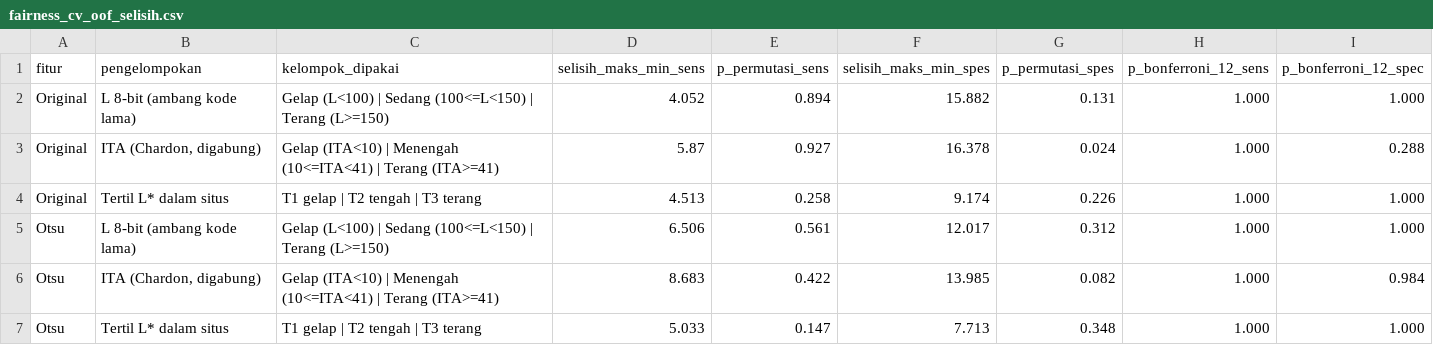
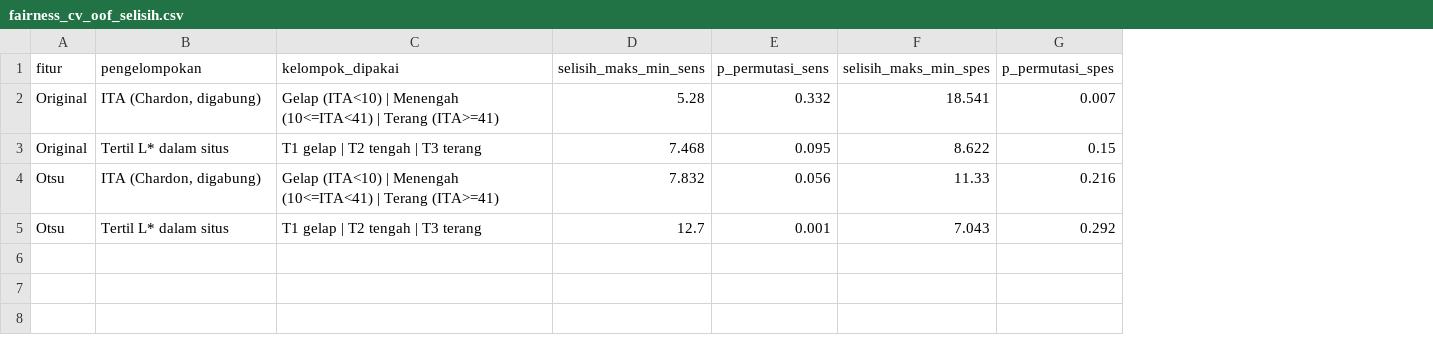
Before and after one commit to elzayn000/dl-deteksi-anemia, a CSV file: results/csv/fairness_cv_oof_selisih.csv, drawn as a sheet; removed rows and columns are numbered as before the commit, all else as after; the diff names each change by its address in the sheet, - before the commit and + after, or states it on an @@ line.

```diff
--- a/results/csv/fairness_cv_oof_selisih.csv
+++ b/results/csv/fairness_cv_oof_selisih.csv
-column H (p_bonferroni_12_sens), rows 3-4: 1.000 | 1.000; rows 6-7: 1.000 | 1.000
-column I (p_bonferroni_12_spec), rows 3-4: 0.288 | 1.000; rows 6-7: 0.984 | 1.000
-row 2: Original | L 8-bit (ambang kode lama) | Gelap (L<100) | Sedang (100<=L<150) | Terang (L>=150) | 4.052 | 0.894 | 15.882 | 0.131 | 1.000 | 1.000
-D2 (selisih_maks_min_sens): 5.87
+D2 (selisih_maks_min_sens): 5.28
-E2 (p_permutasi_sens): 0.927
+E2 (p_permutasi_sens): 0.332
-F2 (selisih_maks_min_spes): 16.378
+F2 (selisih_maks_min_spes): 18.541
-G2 (p_permutasi_spes): 0.024
+G2 (p_permutasi_spes): 0.007
-D3 (selisih_maks_min_sens): 4.513
+D3 (selisih_maks_min_sens): 7.468
-E3 (p_permutasi_sens): 0.258
+E3 (p_permutasi_sens): 0.095
-F3 (selisih_maks_min_spes): 9.174
+F3 (selisih_maks_min_spes): 8.622
-G3 (p_permutasi_spes): 0.226
+G3 (p_permutasi_spes): 0.15
-row 5: Otsu | L 8-bit (ambang kode lama) | Gelap (L<100) | Sedang (100<=L<150) | Terang (L>=150) | 6.506 | 0.561 | 12.017 | 0.312 | 1.000 | 1.000
-D4 (selisih_maks_min_sens): 8.683
+D4 (selisih_maks_min_sens): 7.832
-E4 (p_permutasi_sens): 0.422
+E4 (p_permutasi_sens): 0.056
-F4 (selisih_maks_min_spes): 13.985
+F4 (selisih_maks_min_spes): 11.33
-G4 (p_permutasi_spes): 0.082
+G4 (p_permutasi_spes): 0.216
-D5 (selisih_maks_min_sens): 5.033
+D5 (selisih_maks_min_sens): 12.7
-E5 (p_permutasi_sens): 0.147
+E5 (p_permutasi_sens): 0.001
-F5 (selisih_maks_min_spes): 7.713
+F5 (selisih_maks_min_spes): 7.043
-G5 (p_permutasi_spes): 0.348
+G5 (p_permutasi_spes): 0.292
```
Also changed, not shown: results/csv/fairness_cv_oof_per_kelompok.csv, results/csv/fairness_komposisi_kelompok.csv, 27 other files.
